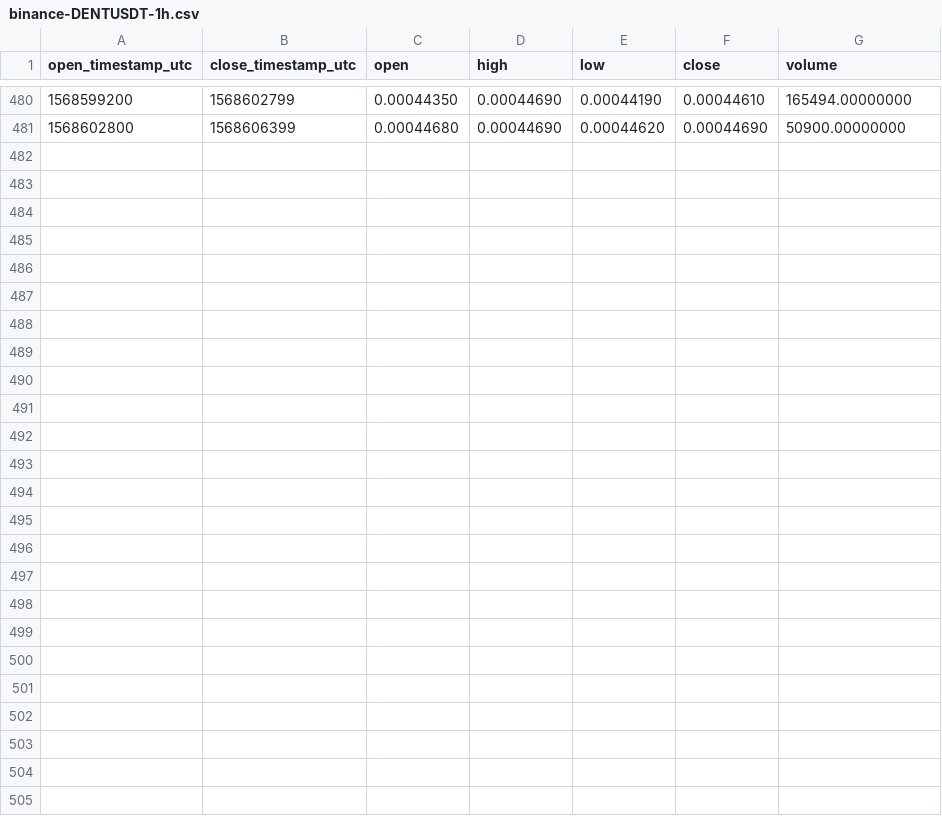
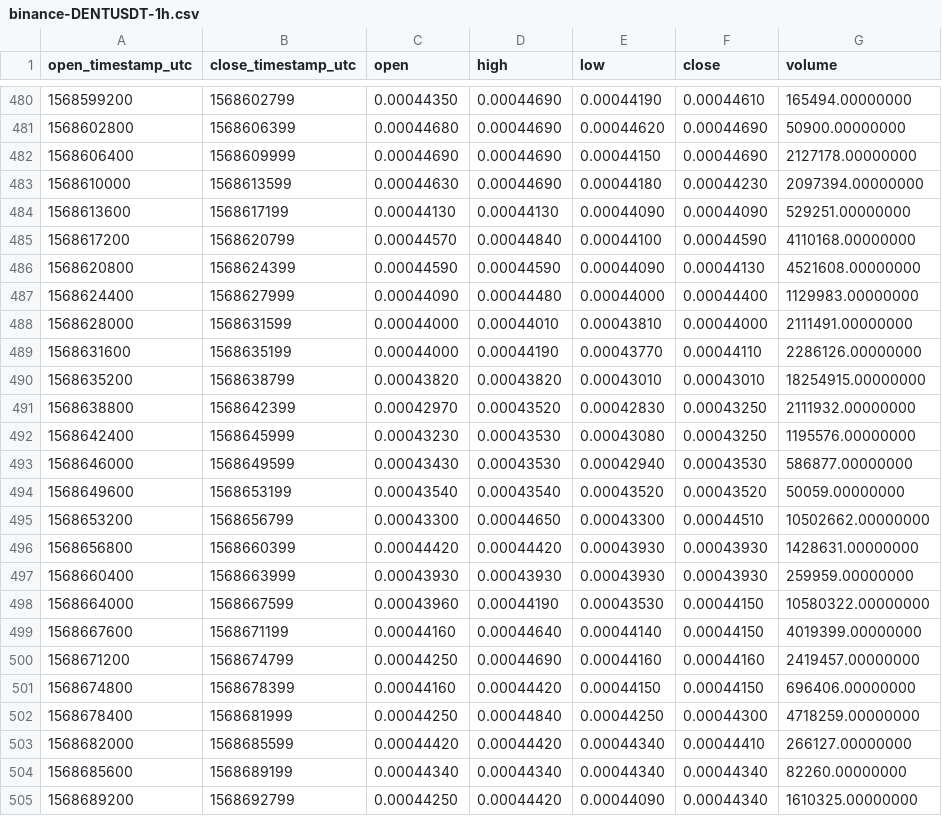
Before and after one commit to cryptobigbro/binance-DENTUSDT, a CSV file: binance-DENTUSDT-1h.csv, drawn as a sheet; only a part is shown, gaps mark what is left out.

Commit message:
Update OHLCV data.

```diff
--- a/binance-DENTUSDT-1h.csv
+++ b/binance-DENTUSDT-1h.csv
@@ -481 +481,25 @@ open_timestamp_utc,close_timestamp_utc,open,high,low,close,volume
 1568602800,1568606399,0.00044680,0.00044690,0.00044620,0.00044690,50900.00000000
+1568606400,1568609999,0.00044690,0.00044690,0.00044150,0.00044690,2127178.00000000
+1568610000,1568613599,0.00044630,0.00044690,0.00044180,0.00044230,2097394.00000000
+1568613600,1568617199,0.00044130,0.00044130,0.00044090,0.00044090,529251.00000000
+1568617200,1568620799,0.00044570,0.00044840,0.00044100,0.00044590,4110168.00000000
+1568620800,1568624399,0.00044590,0.00044590,0.00044090,0.00044130,4521608.00000000
+1568624400,1568627999,0.00044090,0.00044480,0.00044000,0.00044400,1129983.00000000
+1568628000,1568631599,0.00044000,0.00044010,0.00043810,0.00044000,2111491.00000000
+1568631600,1568635199,0.00044000,0.00044190,0.00043770,0.00044110,2286126.00000000
+1568635200,1568638799,0.00043820,0.00043820,0.00043010,0.00043010,18254915.00000000
+1568638800,1568642399,0.00042970,0.00043520,0.00042830,0.00043250,2111932.00000000
+1568642400,1568645999,0.00043230,0.00043530,0.00043080,0.00043250,1195576.00000000
+1568646000,1568649599,0.00043430,0.00043530,0.00042940,0.00043530,586877.00000000
+1568649600,1568653199,0.00043540,0.00043540,0.00043520,0.00043520,50059.00000000
+1568653200,1568656799,0.00043300,0.00044650,0.00043300,0.00044510,10502662.00000000
+1568656800,1568660399,0.00044420,0.00044420,0.00043930,0.00043930,1428631.00000000
+1568660400,1568663999,0.00043930,0.00043930,0.00043930,0.00043930,259959.00000000
+1568664000,1568667599,0.00043960,0.00044190,0.00043530,0.00044150,10580322.00000000
+1568667600,1568671199,0.00044160,0.00044640,0.00044140,0.00044150,4019399.00000000
+1568671200,1568674799,0.00044250,0.00044690,0.00044160,0.00044160,2419457.00000000
+1568674800,1568678399,0.00044160,0.00044420,0.00044150,0.00044150,696406.00000000
+1568678400,1568681999,0.00044250,0.00044840,0.00044250,0.00044300,4718259.00000000
+1568682000,1568685599,0.00044420,0.00044420,0.00044340,0.00044410,266127.00000000
+1568685600,1568689199,0.00044340,0.00044340,0.00044340,0.00044340,82260.00000000
+1568689200,1568692799,0.00044250,0.00044420,0.00044090,0.00044340,1610325.00000000
```
Also changed, not shown: binance-DENTUSDT-1d.csv, 1 other file.
